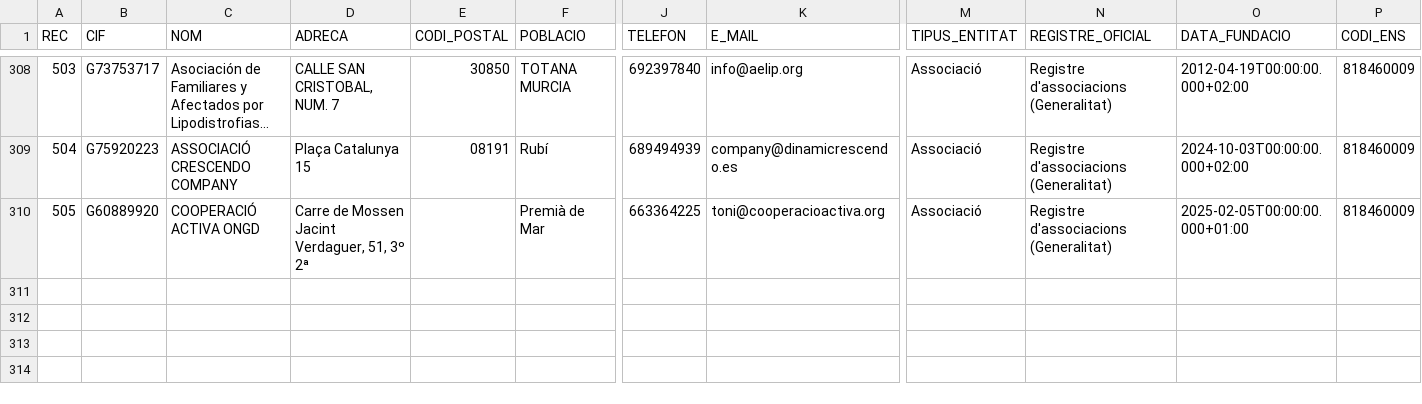
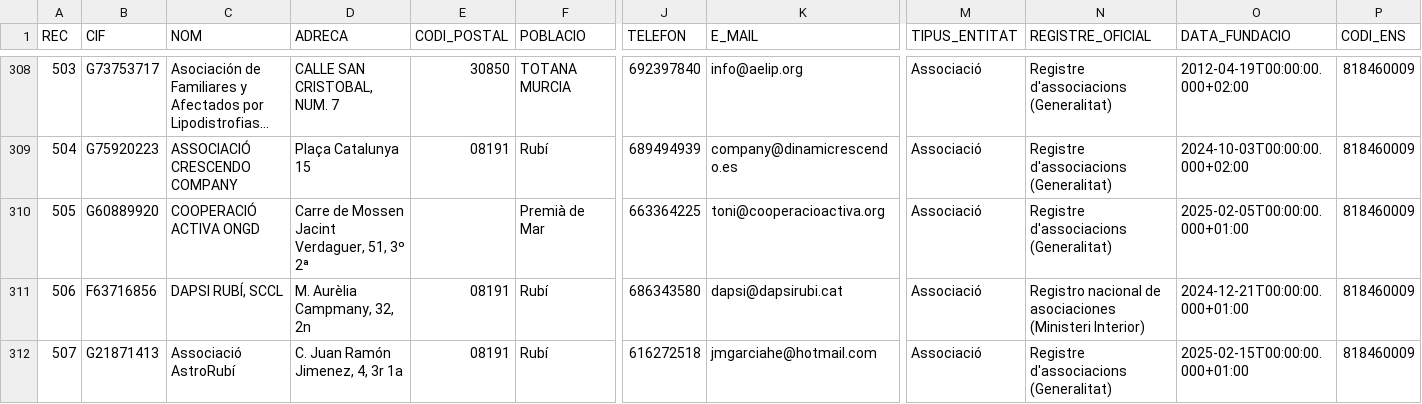
Before and after one commit to ajrubi/opendata, a CSV file: datasets/csv/societat_benestar_entitats.csv, drawn as a sheet; only a part is shown, gaps mark what is left out; long unchanged cells end in …; rows hold the shown columns only; the diff names each change by its address in the sheet, - before the commit and + after, or states it on an @@ line.

Commit message:
Pujada dels datasets en data 26-05-2025

```diff
--- a/datasets/csv/societat_benestar_entitats.csv
+++ b/datasets/csv/societat_benestar_entitats.csv
+row 311: 506 | F63716856 | DAPSI RUBÍ, SCCL | M. Aurèlia Campmany, 32, 2n | 08191 | Rubí | 686343580 | dapsi@dapsirubi.cat | Associació | Registro nacional de asociaciones (Ministeri Interior) | 2024-12-21T00:00:00.000+01:00 | 818460009
+row 312: 507 | G21871413 | Associació AstroRubí | C. Juan Ramón Jimenez, 4, 3r 1a | 08191 | Rubí | 616272518 | jmgarciahe@hotmail.com | Associació | Registre d'associacions (Generalitat) | 2025-02-15T00:00:00.000+01:00 | 818460009
```
Also changed, not shown: datasets/csv/economia_pressupost_ingressos_2024.csv, datasets/csv/energia_consum_aigua_2016.csv, 25 other files.
